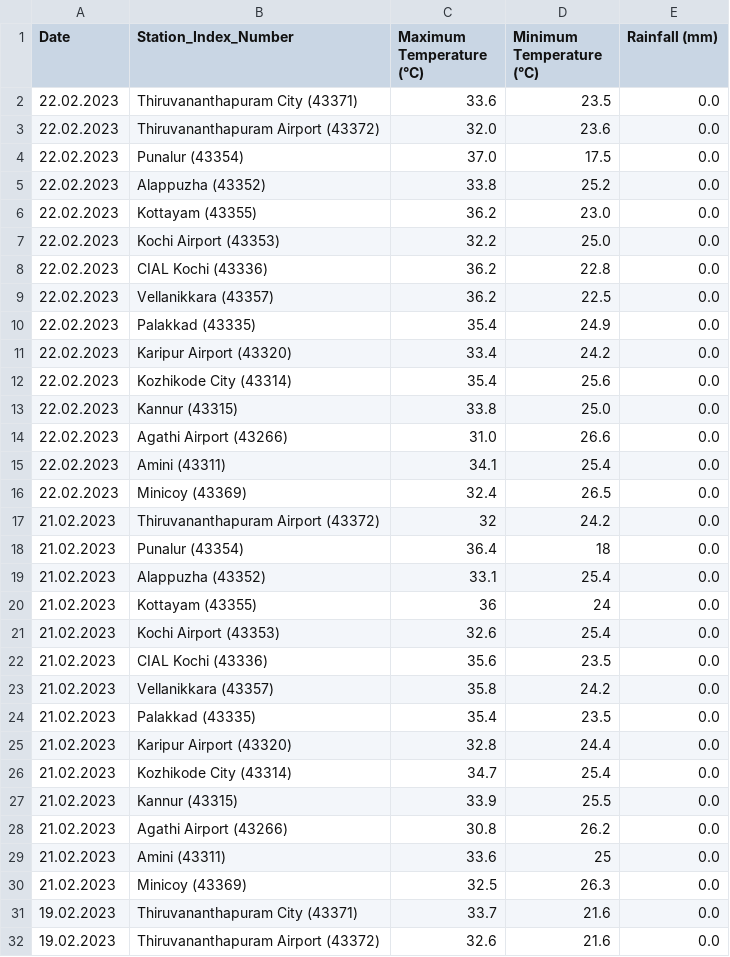
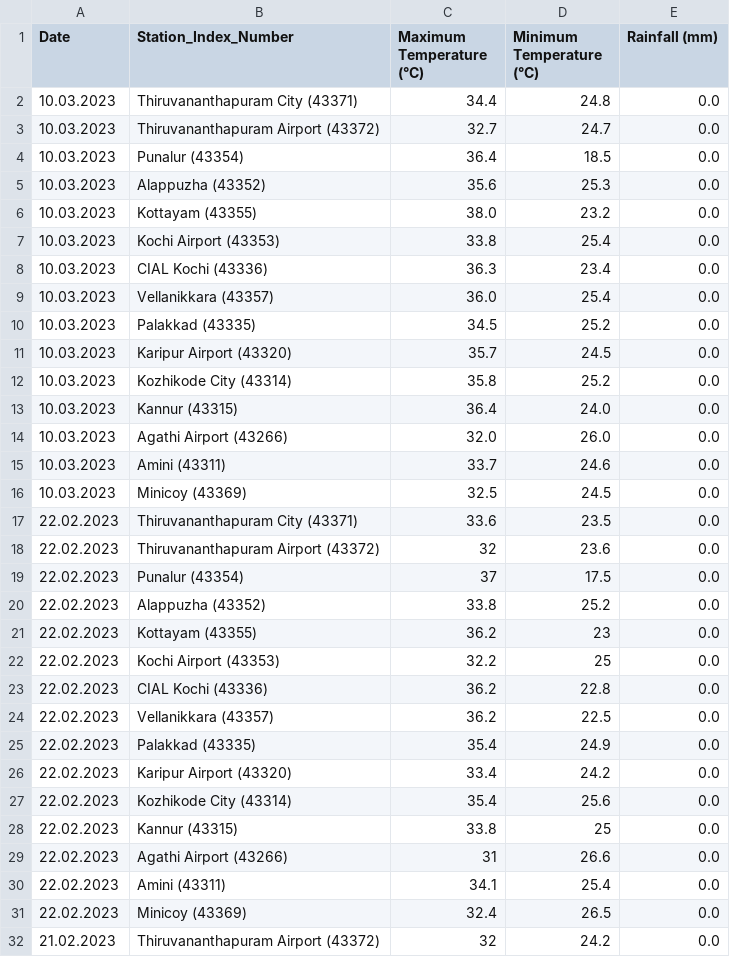
Before and after one commit to arungop/kerala-weather-collector, a CSV file: data/weather_accum.csv, drawn as a sheet; only a part is shown; the shorter side is filled out with more unchanged rows.

```diff
--- a/data/weather_accum.csv
+++ b/data/weather_accum.csv
@@ -1,8 +1,23 @@
 Date,Station_Index_Number,Maximum Temperature (°C),Minimum Temperature (°C),Rainfall (mm)
+10.03.2023,Thiruvananthapuram City (43371),34.4,24.8,0.0
+10.03.2023,Thiruvananthapuram Airport (43372),32.7,24.7,0.0
+10.03.2023,Punalur (43354),36.4,18.5,0.0
+10.03.2023,Alappuzha (43352),35.6,25.3,0.0
+10.03.2023,Kottayam (43355),38.0,23.2,0.0
+10.03.2023,Kochi Airport (43353),33.8,25.4,0.0
+10.03.2023,CIAL Kochi (43336),36.3,23.4,0.0
+10.03.2023,Vellanikkara (43357),36.0,25.4,0.0
+10.03.2023,Palakkad (43335),34.5,25.2,0.0
+10.03.2023,Karipur Airport (43320),35.7,24.5,0.0
+10.03.2023,Kozhikode City (43314),35.8,25.2,0.0
+10.03.2023,Kannur (43315),36.4,24.0,0.0
+10.03.2023,Agathi Airport (43266),32.0,26.0,0.0
+10.03.2023,Amini (43311),33.7,24.6,0.0
+10.03.2023,Minicoy (43369),32.5,24.5,0.0
 22.02.2023,Thiruvananthapuram City (43371),33.6,23.5,0.0
-22.02.2023,Thiruvananthapuram Airport (43372),32.0,23.6,0.0
-22.02.2023,Punalur (43354),37.0,17.5,0.0
+22.02.2023,Thiruvananthapuram Airport (43372),32,23.6,0.0
+22.02.2023,Punalur (43354),37,17.5,0.0
 22.02.2023,Alappuzha (43352),33.8,25.2,0.0
-22.02.2023,Kottayam (43355),36.2,23.0,0.0
-22.02.2023,Kochi Airport (43353),32.2,25.0,0.0
+22.02.2023,Kottayam (43355),36.2,23,0.0
+22.02.2023,Kochi Airport (43353),32.2,25,0.0
 22.02.2023,CIAL Kochi (43336),36.2,22.8,0.0
@@ -12,4 +27,4 @@ Date,Station_Index_Number,Maximum Temperature (°C),Minimum Temperature (°C),Ra
 22.02.2023,Kozhikode City (43314),35.4,25.6,0.0
-22.02.2023,Kannur (43315),33.8,25.0,0.0
-22.02.2023,Agathi Airport (43266),31.0,26.6,0.0
+22.02.2023,Kannur (43315),33.8,25,0.0
+22.02.2023,Agathi Airport (43266),31,26.6,0.0
 22.02.2023,Amini (43311),34.1,25.4,0.0
```
Also changed, not shown: 1 other file.
